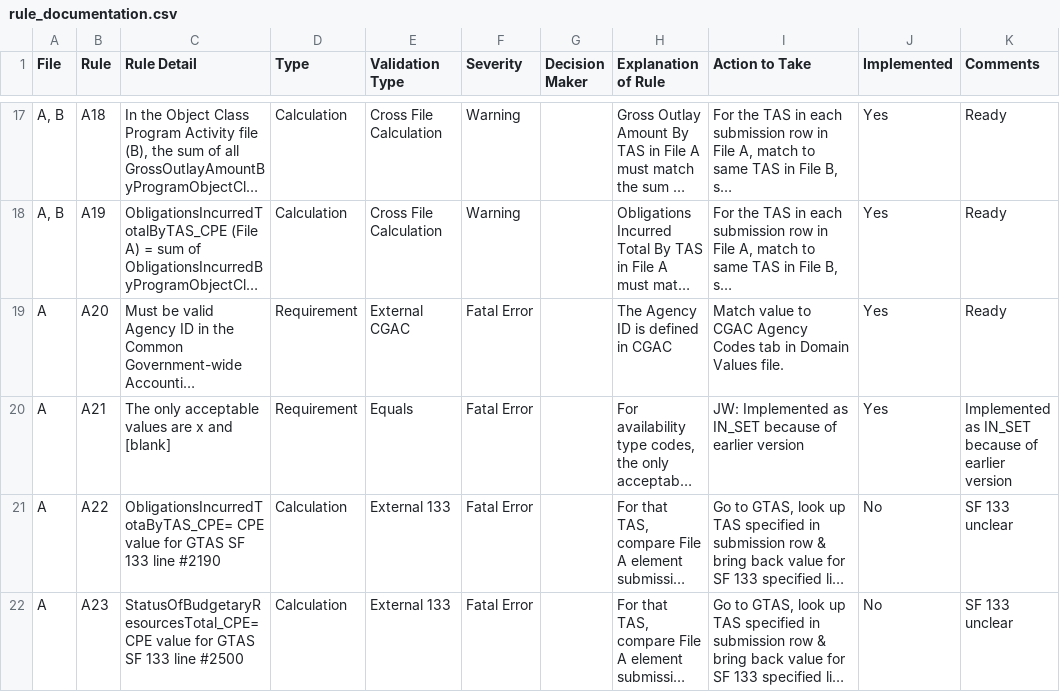
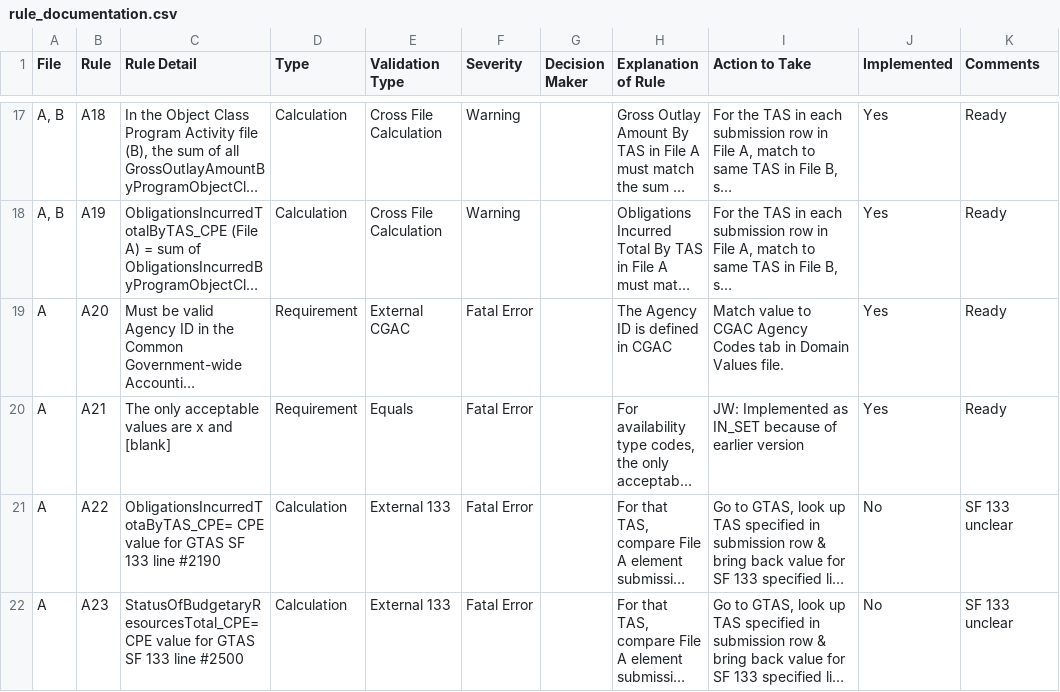
Before and after one commit to fedspendingtransparency/data-act-broker-backend, a CSV file: dataactvalidator/config/rule_documentation.csv, drawn as a sheet; only a part is shown, gaps mark what is left out; long unchanged cells end in …; the diff names each change by its address in the sheet, - before the commit and + after, or states it on an @@ line.

Commit message:
Changed note on A21 as it no longer applies

```diff
--- a/dataactvalidator/config/rule_documentation.csv
+++ b/dataactvalidator/config/rule_documentation.csv
-K20 (Comments): Implemented as IN_SET because of earlier version
+K20 (Comments): Ready
```
